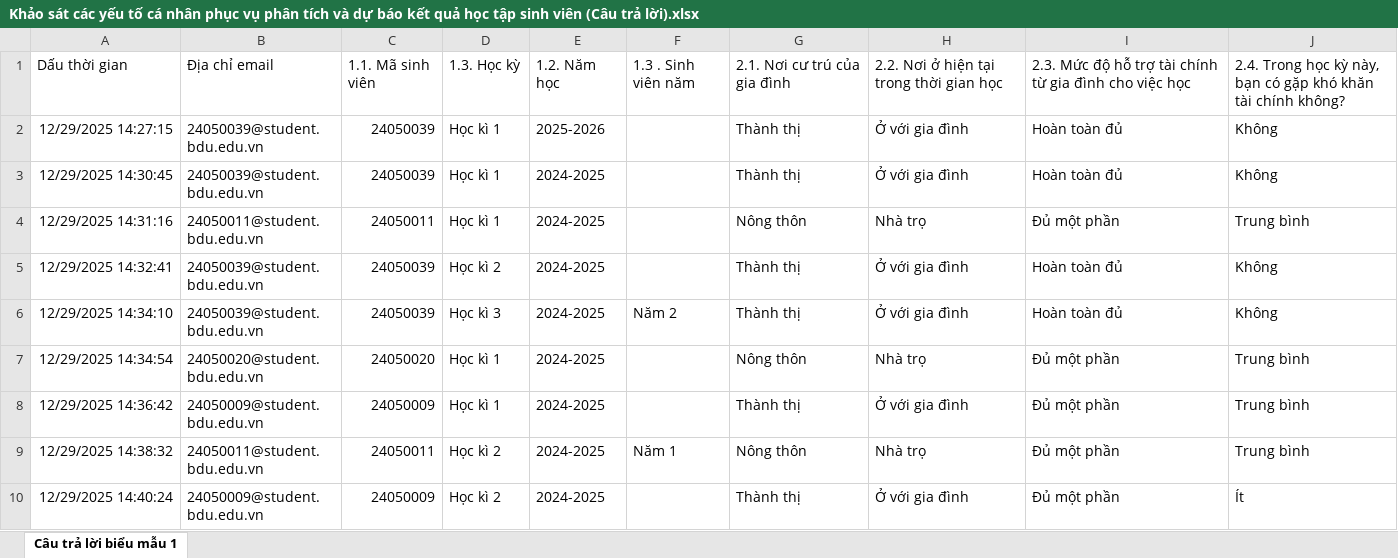
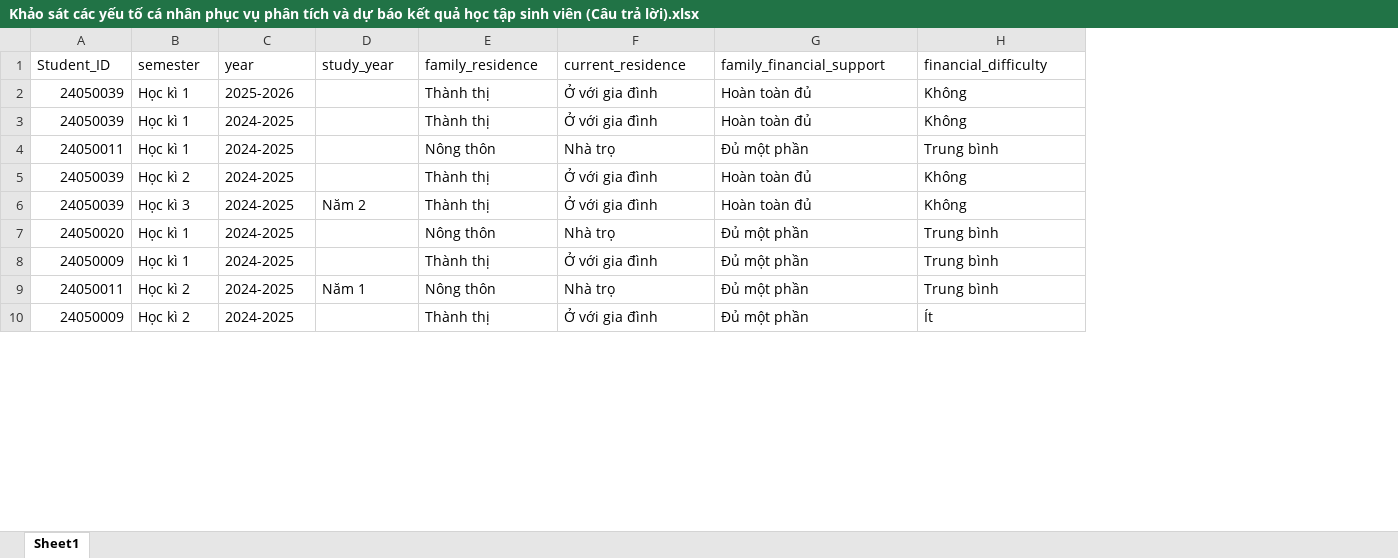
Before and after one commit to ngocmai-26/modelAI, an Excel workbook: data/Khảo sát các yếu tố cá nhân phục vụ phân tích và dự báo kết quả học tập sinh viên (Câu trả lời).xlsx, sheet Sheet1, drawn as a sheet; only a part is shown; values as stored, in another font and other column widths than the file's, no borders; charts and pictures and table styles not drawn; removed rows and columns are numbered as before the commit, all else as after; rows hold the shown columns only; the diff names each change by its address in the sheet, - before the commit and + after, or states it on an @@ line.

```diff
--- a/data/Khảo sát các yếu tố cá nhân phục vụ phân tích và dự báo kết quả học tập sinh viên (Câu trả lời).xlsx (sheet Sheet1)
+++ b/data/Khảo sát các yếu tố cá nhân phục vụ phân tích và dự báo kết quả học tập sinh viên (Câu trả lời).xlsx (sheet Sheet1)
-sheet tab: Câu trả lời biểu mẫu 1
+sheet tab: Sheet1
-column A, rows 2-10: 12/29/2025 14:27:15 | 12/29/2025 14:30:45 | 12/29/2025 14:31:16 | 12/29/2025 14:32:41 | 12/29/2025 14:34:10 | 12/29/2025 14:34:54 | 12/29/2025 14:36:42 | 12/29/2025 14:38:32 | 12/29/2025 14:40:24
-column B, rows 2-10: 24050039@student.bdu.edu.vn | 24050039@student.bdu.edu.vn | 24050011@student.bdu.edu.vn | 24050039@student.bdu.edu.vn | 24050039@student.bdu.edu.vn | 24050020@student.bdu.edu.vn | 24050009@student.bdu.edu.vn | 24050011@student.bdu.edu.vn | 24050009@student.bdu.edu.vn
-row 1: Dấu thời gian | Địa chỉ email | 1.1. Mã sinh viên | 1.3. Học kỳ | 1.2. Năm học | 1.3 . Sinh viên năm | 2.1. Nơi cư trú của gia đình | 2.2. Nơi ở hiện tại trong thời gian học | 2.3. Mức độ hỗ trợ tài chính từ gia đình cho việc học | 2.4. Trong học kỳ này, bạn có gặp khó khăn tài chính không?
+row 1: Student_ID | semester | year | study_year | family_residence | current_residence | family_financial_support | financial_difficulty
```
Also changed, not shown: charts or pictures, data/PPDGfull.xlsx, data/PPGDfull.xlsx, 26 other files.
